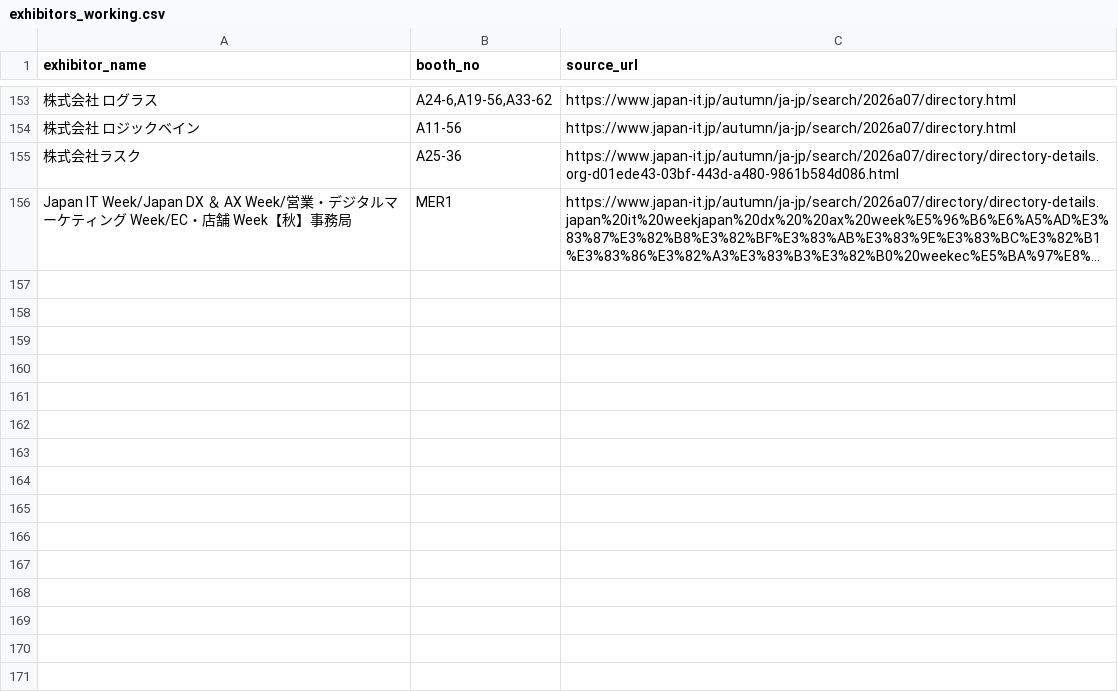
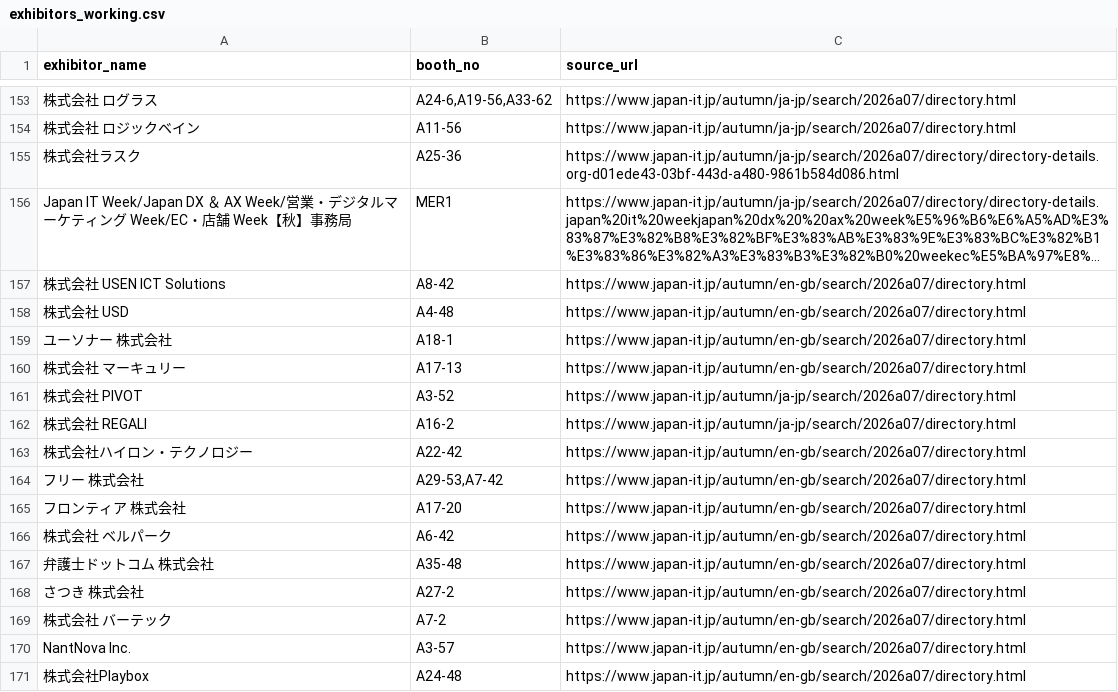
Before and after one commit to rensei11/01-event, a CSV file: research/japan-it-week-autumn-2026/exhibitors_working.csv, drawn as a sheet; only a part is shown, gaps mark what is left out; long unchanged cells end in …; the diff names each change by its address in the sheet, - before the commit and + after, or states it on an @@ line.

Commit message:
Add 15 booth-verified exhibitors from official English directory

```diff
--- a/research/japan-it-week-autumn-2026/exhibitors_working.csv
+++ b/research/japan-it-week-autumn-2026/exhibitors_working.csv
+row 157: 株式会社 USEN ICT Solutions | A8-42 | https://www.japan-it.jp/autumn/en-gb/search/2026a07/directory.html
+row 158: 株式会社 USD | A4-48 | https://www.japan-it.jp/autumn/en-gb/search/2026a07/directory.html
+row 159: ユーソナー 株式会社 | A18-1 | https://www.japan-it.jp/autumn/en-gb/search/2026a07/directory.html
+row 160: 株式会社 マーキュリー | A17-13 | https://www.japan-it.jp/autumn/en-gb/search/2026a07/directory.html
+row 161: 株式会社 PIVOT | A3-52 | https://www.japan-it.jp/autumn/ja-jp/search/2026a07/directory.html
+row 162: 株式会社 REGALI | A16-2 | https://www.japan-it.jp/autumn/ja-jp/search/2026a07/directory.html
+row 163: 株式会社ハイロン・テクノロジー | A22-42 | https://www.japan-it.jp/autumn/en-gb/search/2026a07/directory.html
+row 164: フリー 株式会社 | A29-53,A7-42 | https://www.japan-it.jp/autumn/en-gb/search/2026a07/directory.html
+row 165: フロンティア 株式会社 | A17-20 | https://www.japan-it.jp/autumn/en-gb/search/2026a07/directory.html
+row 166: 株式会社 ベルパーク | A6-42 | https://www.japan-it.jp/autumn/en-gb/search/2026a07/directory.html
+row 167: 弁護士ドットコム 株式会社 | A35-48 | https://www.japan-it.jp/autumn/en-gb/search/2026a07/directory.html
+row 168: さつき 株式会社 | A27-2 | https://www.japan-it.jp/autumn/en-gb/search/2026a07/directory.html
+row 169: 株式会社 バーテック | A7-2 | https://www.japan-it.jp/autumn/en-gb/search/2026a07/directory.html
+row 170: NantNova Inc. | A3-57 | https://www.japan-it.jp/autumn/en-gb/search/2026a07/directory.html
+row 171: 株式会社Playbox | A24-48 | https://www.japan-it.jp/autumn/en-gb/search/2026a07/directory.html
```
